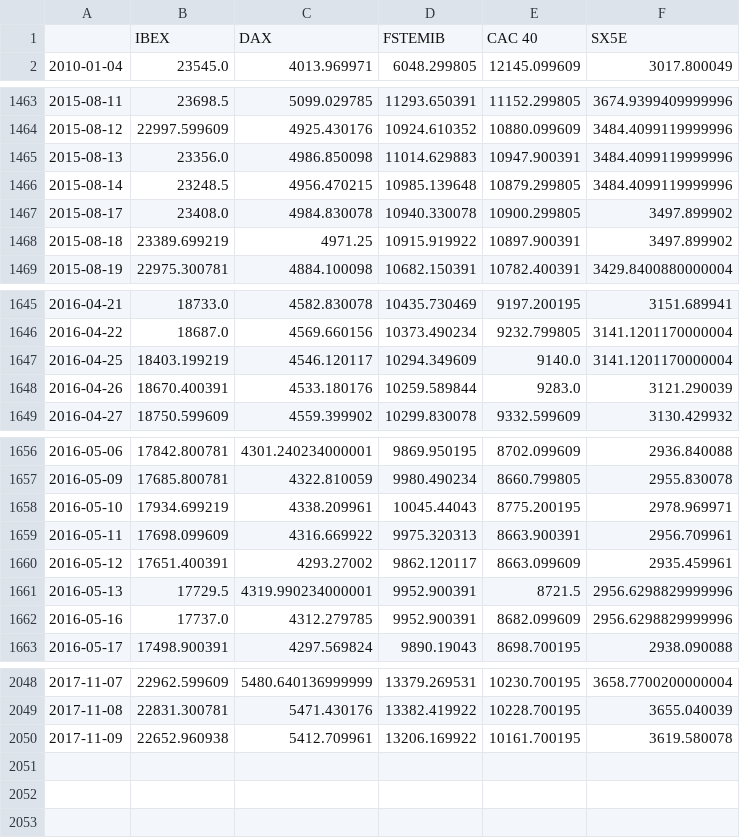
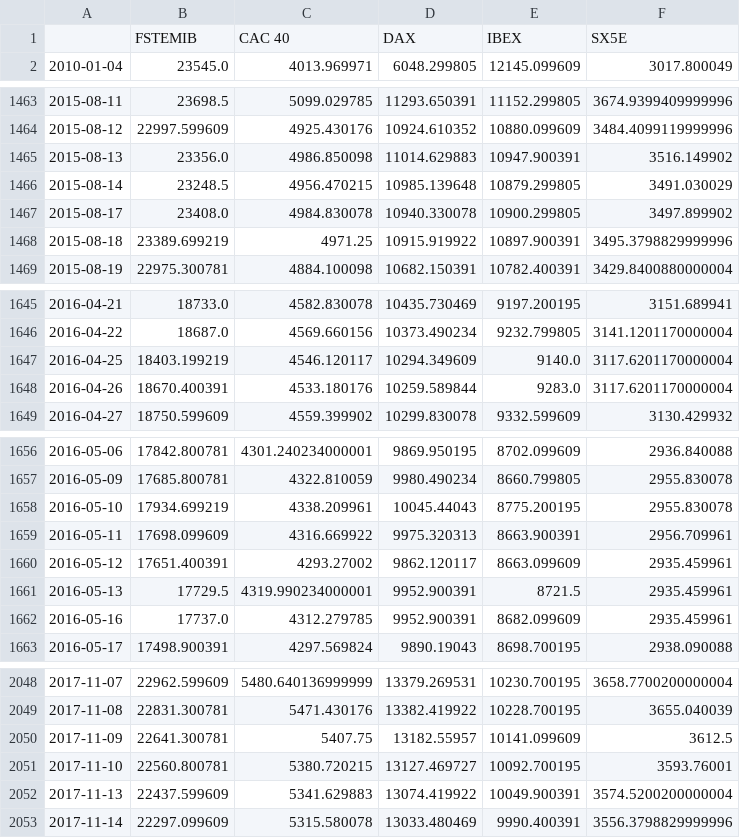
Before and after one commit to gwigniolle/Hedge-Fund-Replication, a CSV file: financial_data/prices.csv, drawn as a sheet; only a part is shown, gaps mark what is left out; the diff covers the shown part only.

```diff
--- a/financial_data/prices.csv
+++ b/financial_data/prices.csv
@@ -1,2 +1,2 @@
-,IBEX,DAX,FSTEMIB,CAC 40,SX5E
+,FSTEMIB,CAC 40,DAX,IBEX,SX5E
 2010-01-04,23545.0,4013.969971,6048.299805,12145.099609,3017.800049
@@ -1464,6 +1464,6 @@
 2015-08-12,22997.599609,4925.430176,10924.610352,10880.099609,3484.4099119999996
-2015-08-13,23356.0,4986.850098,11014.629883,10947.900391,3484.4099119999996
-2015-08-14,23248.5,4956.470215,10985.139648,10879.299805,3484.4099119999996
+2015-08-13,23356.0,4986.850098,11014.629883,10947.900391,3516.149902
+2015-08-14,23248.5,4956.470215,10985.139648,10879.299805,3491.030029
 2015-08-17,23408.0,4984.830078,10940.330078,10900.299805,3497.899902
-2015-08-18,23389.699219,4971.25,10915.919922,10897.900391,3497.899902
+2015-08-18,23389.699219,4971.25,10915.919922,10897.900391,3495.3798829999996
 2015-08-19,22975.300781,4884.100098,10682.150391,10782.400391,3429.8400880000004
@@ -1646,4 +1646,4 @@
 2016-04-22,18687.0,4569.660156,10373.490234,9232.799805,3141.1201170000004
-2016-04-25,18403.199219,4546.120117,10294.349609,9140.0,3141.1201170000004
-2016-04-26,18670.400391,4533.180176,10259.589844,9283.0,3121.290039
+2016-04-25,18403.199219,4546.120117,10294.349609,9140.0,3117.6201170000004
+2016-04-26,18670.400391,4533.180176,10259.589844,9283.0,3117.6201170000004
 2016-04-27,18750.599609,4559.399902,10299.830078,9332.599609,3130.429932
@@ -1657,7 +1657,7 @@
 2016-05-09,17685.800781,4322.810059,9980.490234,8660.799805,2955.830078
-2016-05-10,17934.699219,4338.209961,10045.44043,8775.200195,2978.969971
+2016-05-10,17934.699219,4338.209961,10045.44043,8775.200195,2955.830078
 2016-05-11,17698.099609,4316.669922,9975.320313,8663.900391,2956.709961
 2016-05-12,17651.400391,4293.27002,9862.120117,8663.099609,2935.459961
-2016-05-13,17729.5,4319.990234000001,9952.900391,8721.5,2956.6298829999996
-2016-05-16,17737.0,4312.279785,9952.900391,8682.099609,2956.6298829999996
+2016-05-13,17729.5,4319.990234000001,9952.900391,8721.5,2935.459961
+2016-05-16,17737.0,4312.279785,9952.900391,8682.099609,2935.459961
 2016-05-17,17498.900391,4297.569824,9890.19043,8698.700195,2938.090088
@@ -2049,2 +2049,5 @@
 2017-11-08,22831.300781,5471.430176,13382.419922,10228.700195,3655.040039
-2017-11-09,22652.960938,5412.709961,13206.169922,10161.700195,3619.580078
+2017-11-09,22641.300781,5407.75,13182.55957,10141.099609,3612.5
+2017-11-10,22560.800781,5380.720215,13127.469727,10092.700195,3593.76001
+2017-11-13,22437.599609,5341.629883,13074.419922,10049.900391,3574.5200200000004
+2017-11-14,22297.099609,5315.580078,13033.480469,9990.400391,3556.3798829999996
```
Also changed, not shown: 8 edited cells elsewhere in this file, 1 other file.
